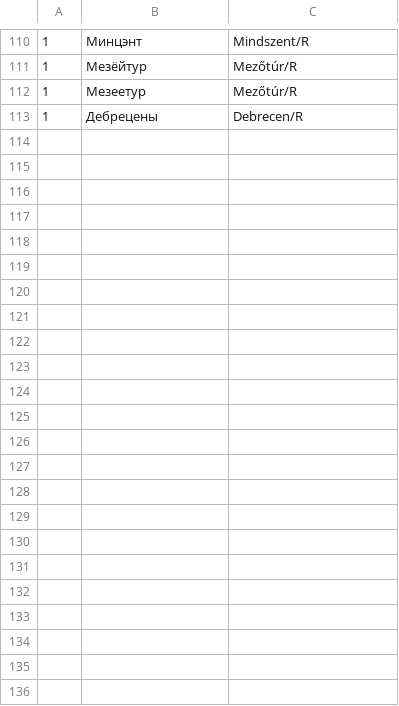
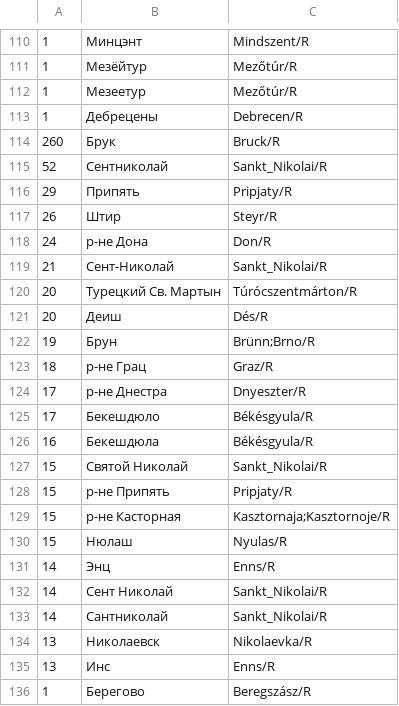
Before and after one commit to nytud/hadifogoly-adatbazis, a CSV file: data/sar_tables/city_orig.csv, drawn as a sheet; only a part is shown, gaps mark what is left out; the diff names each change by its address in the sheet, - before the commit and + after, or states it on an @@ line.

```diff
--- a/data/sar_tables/city_orig.csv
+++ b/data/sar_tables/city_orig.csv
+row 114: 260 | Брук | Bruck/R
+row 115: 52 | Сентниколай | Sankt_Nikolai/R
+row 116: 29 | Припять | Pripjaty/R
+row 117: 26 | Штир | Steyr/R
+row 118: 24 | р-не Дона | Don/R
+row 119: 21 | Сент-Николай | Sankt_Nikolai/R
+row 120: 20 | Турецкий Св. Мартын | Túrócszentmárton/R
+row 121: 20 | Деиш | Dés/R
+row 122: 19 | Брун | Brünn;Brno/R
+row 123: 18 | р-не Грац | Graz/R
+row 124: 17 | р-не Днестра | Dnyeszter/R
+row 125: 17 | Бекешдюло | Békésgyula/R
+row 126: 16 | Бекешдюла | Békésgyula/R
+row 127: 15 | Святой Николай | Sankt_Nikolai/R
+row 128: 15 | р-не Припять | Pripjaty/R
+row 129: 15 | р-не Касторная | Kasztornaja;Kasztornoje/R
+row 130: 15 | Нюлаш | Nyulas/R
+row 131: 14 | Энц | Enns/R
+row 132: 14 | Сент Николай | Sankt_Nikolai/R
+row 133: 14 | Сантниколай | Sankt_Nikolai/R
+row 134: 13 | Николаевск | Nikolaevka/R
+row 135: 13 | Инс | Enns/R
+row 136: 1 | Берегово | Beregszász/R
```
Also changed, not shown: data/lists/places.csv, data/sar_tables/city.csv, 39 other files.
